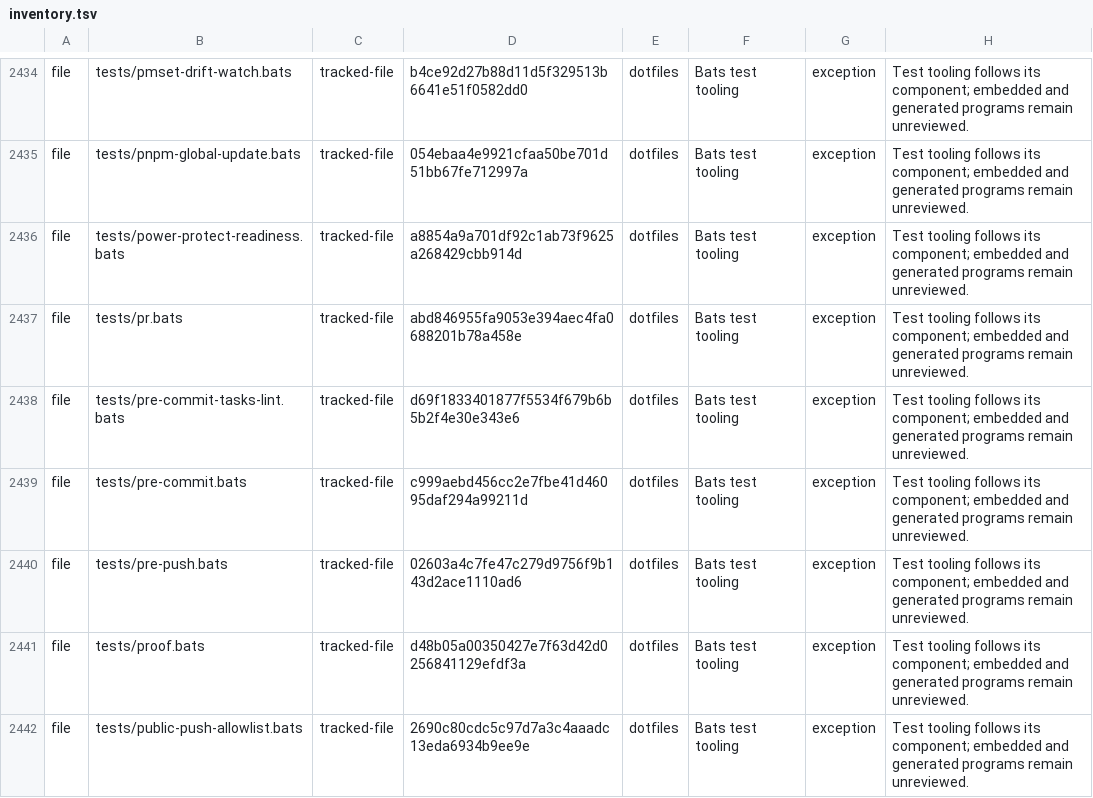
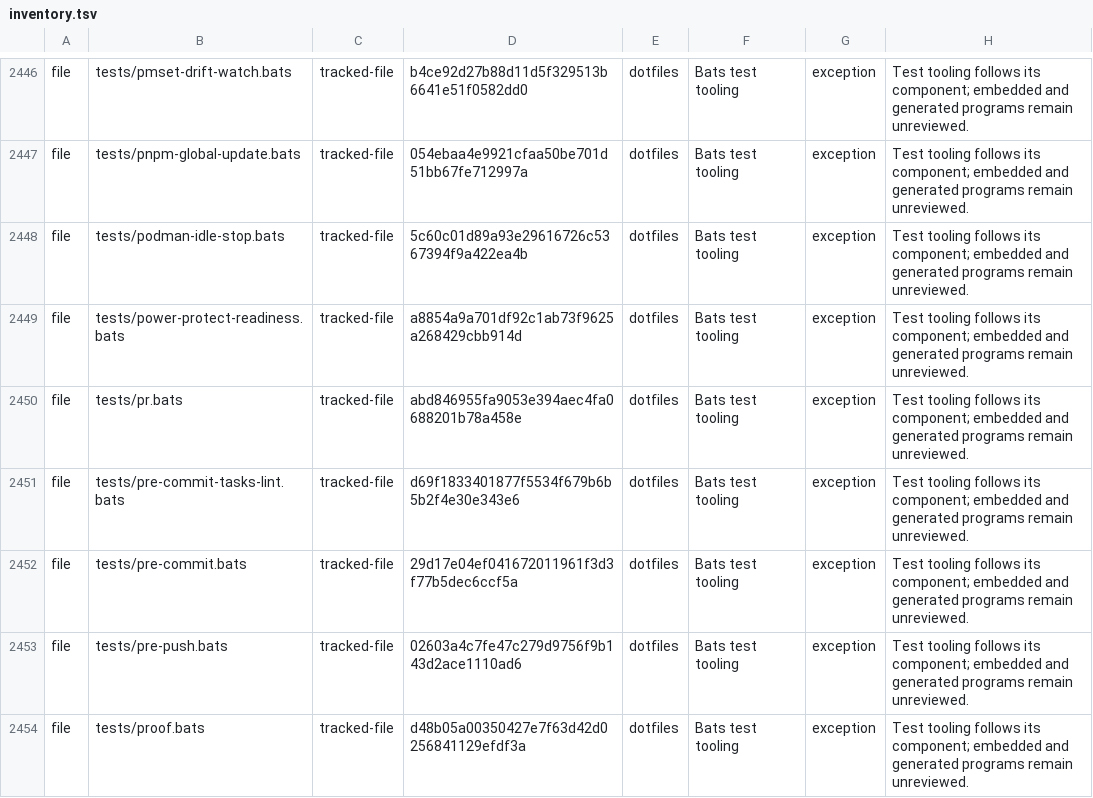
Before and after one commit to fyodoriv/dotfiles, a TSV file: rust/migration-inventory/inventory.tsv, drawn as a sheet; only a part is shown, gaps mark what is left out; the shorter side is filled out with more unchanged rows; the diff covers the shown part only.

```diff
--- a/rust/migration-inventory/inventory.tsv
+++ b/rust/migration-inventory/inventory.tsv
@@ -2435,2 +2447,3 @@ file	tests/pmset-drift-watch.bats	tracked-file	b4ce92d27b88d11d5f329513b6641e51f
 file	tests/pnpm-global-update.bats	tracked-file	054ebaa4e9921cfaa50be701d51bb67fe712997a	dotfiles	Bats test tooling	exception	Test tooling follows its component; embedded and generated programs remain unreviewed.
+file	tests/podman-idle-stop.bats	tracked-file	5c60c01d89a93e29616726c5367394f9a422ea4b	dotfiles	Bats test tooling	exception	Test tooling follows its component; embedded and generated programs remain unreviewed.
 file	tests/power-protect-readiness.bats	tracked-file	a8854a9a701df92c1ab73f9625a268429cbb914d	dotfiles	Bats test tooling	exception	Test tooling follows its component; embedded and generated programs remain unreviewed.
@@ -2438,3 +2451,3 @@ file	tests/pr.bats	tracked-file	abd846955fa9053e394aec4fa0688201b78a458e	dotfile
 file	tests/pre-commit-tasks-lint.bats	tracked-file	d69f1833401877f5534f679b6b5b2f4e30e343e6	dotfiles	Bats test tooling	exception	Test tooling follows its component; embedded and generated programs remain unreviewed.
-file	tests/pre-commit.bats	tracked-file	c999aebd456cc2e7fbe41d46095daf294a99211d	dotfiles	Bats test tooling	exception	Test tooling follows its component; embedded and generated programs remain unreviewed.
+file	tests/pre-commit.bats	tracked-file	29d17e04ef041672011961f3d3f77b5dec6ccf5a	dotfiles	Bats test tooling	exception	Test tooling follows its component; embedded and generated programs remain unreviewed.
 file	tests/pre-push.bats	tracked-file	02603a4c7fe47c279d9756f9b143d2ace1110ad6	dotfiles	Bats test tooling	exception	Test tooling follows its component; embedded and generated programs remain unreviewed.
```
Also changed, not shown: 12 added rows and 55 edited cells elsewhere in this file, rust/migration-inventory/observations.tsv, 1 other file.
